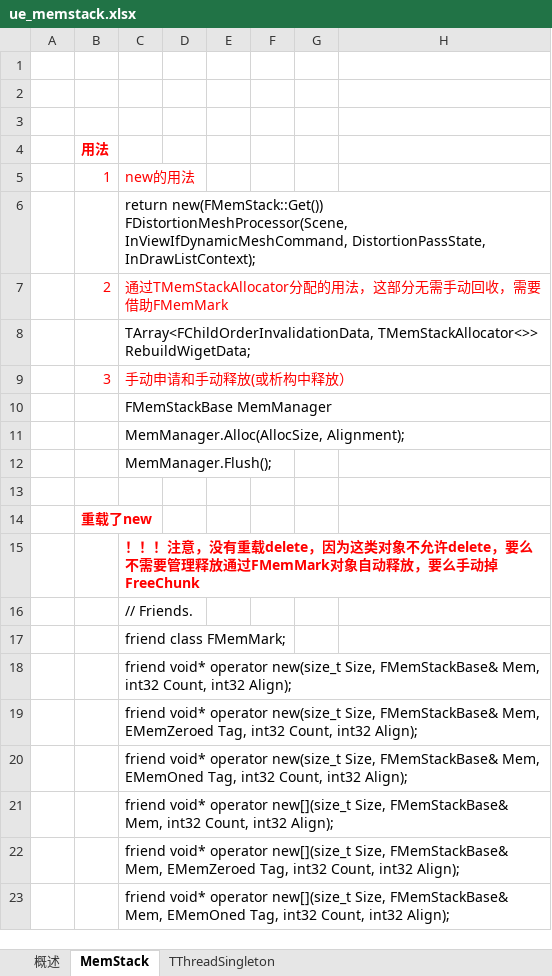
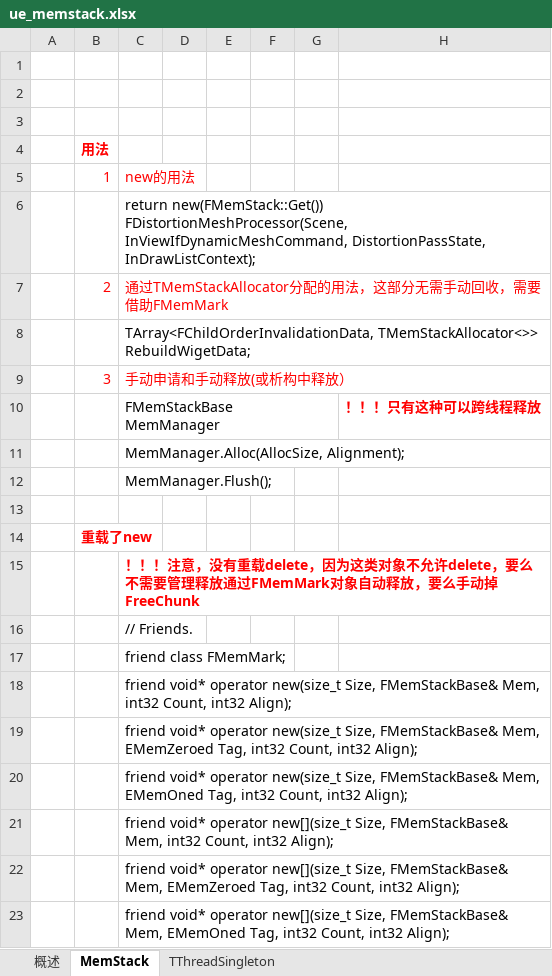
Before and after one commit to guanzhongdaoke/ue, an Excel workbook: doc/ue_memstack.xlsx, sheet MemStack, drawn as a sheet; values as stored, in another font and other column widths than the file's, no borders; the diff names each change by its address in the sheet, - before the commit and + after, or states it on an @@ line.

```diff
--- a/doc/ue_memstack.xlsx (sheet MemStack)
+++ b/doc/ue_memstack.xlsx (sheet MemStack)
-H10: (empty)
+H10: ！！！只有这种可以跨线程释放
```
Also changed, not shown: sheet 概述, sheet TThreadSingleton.
